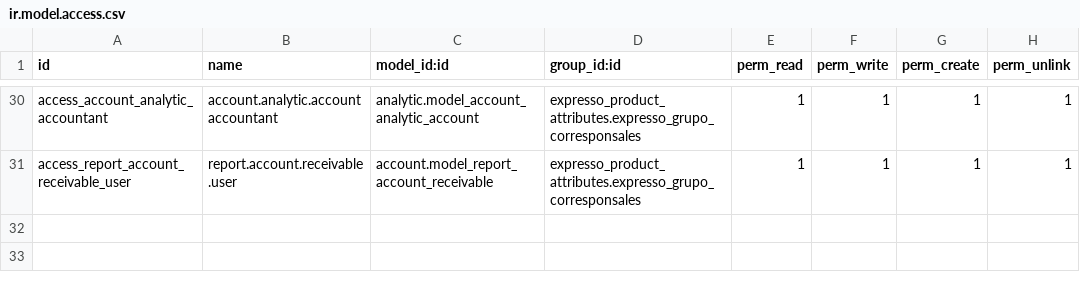
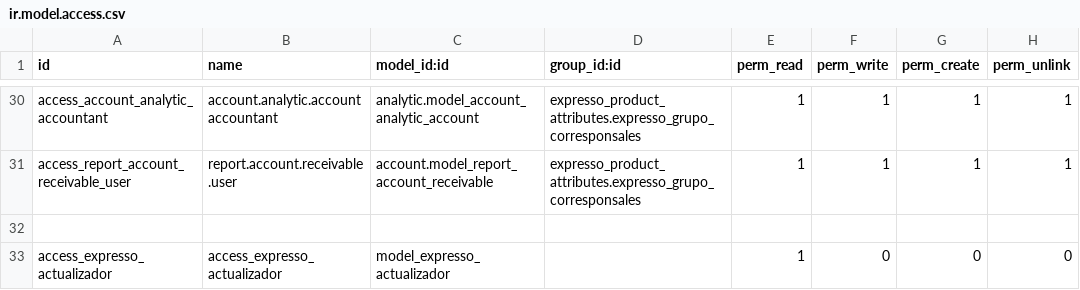
Before and after one commit to ingadhoc/odoo-expresso-corresponsales, a CSV file: expresso_product_attributes/security/ir.model.access.csv, drawn as a sheet; only a part is shown, gaps mark what is left out.

Commit message:
error travis4

```diff
--- a/expresso_product_attributes/security/ir.model.access.csv
+++ b/expresso_product_attributes/security/ir.model.access.csv
@@ -31 +31,3 @@
 "access_report_account_receivable_user","report.account.receivable.user","account.model_report_account_receivable","expresso_product_attributes.expresso_grupo_corresponsales",1,1,1,1
+
+"access_expresso_actualizador","access_expresso_actualizador","model_expresso_actualizador",,1,0,0,0
```
